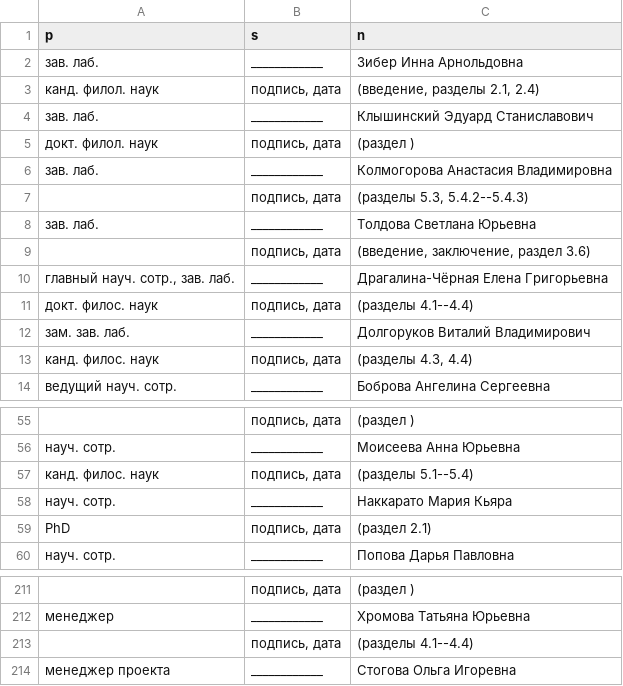
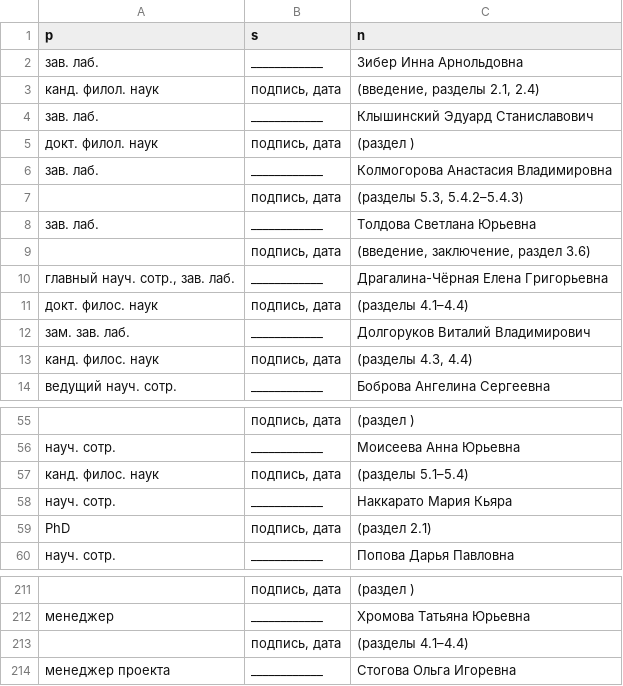
Before and after one commit to LingConLab/2025_labs_anual_report, a CSV file: data/people.csv, drawn as a sheet; only a part is shown, gaps mark what is left out; the diff names each change by its address in the sheet, - before the commit and + after, or states it on an @@ line.

```diff
--- a/data/people.csv
+++ b/data/people.csv
-C7 (n): (разделы 5.3, 5.4.2--5.4.3)
+C7 (n): (разделы 5.3, 5.4.2–5.4.3)
-C11 (n): (разделы 4.1--4.4)
+C11 (n): (разделы 4.1–4.4)
-C57 (n): (разделы 5.1--5.4)
+C57 (n): (разделы 5.1–5.4)
-C213 (n): (разделы 4.1--4.4)
+C213 (n): (разделы 4.1–4.4)
```
Also changed, not shown: 9 other files.
